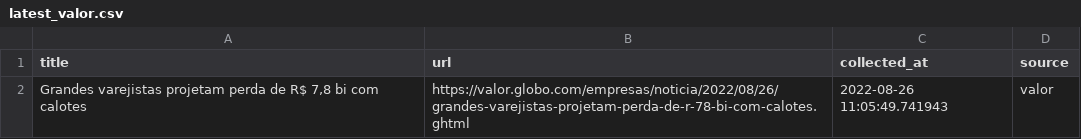
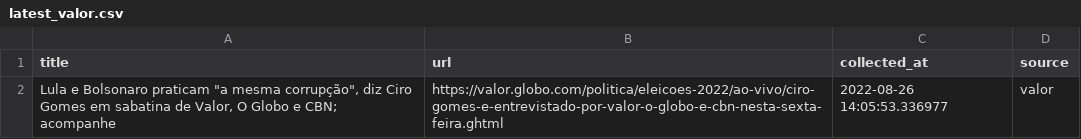
Before and after one commit to leodiegues/lidebot, a CSV file: data/latest_valor.csv, drawn as a sheet.

```diff
--- a/data/latest_valor.csv
+++ b/data/latest_valor.csv
@@ -1,2 +1,2 @@
 title,url,collected_at,source
-"Grandes varejistas projetam perda de R$ 7,8 bi com calotes",https://valor.globo.com/empresas/noticia/2022/08/26/grandes-varejistas-projetam-perda-de-r-78-bi-com-calotes.ghtml,2022-08-26 11:05:49.741943,valor
+"Lula e Bolsonaro praticam ""a mesma corrupção"", diz Ciro Gomes em sabatina de Valor, O Globo e CBN; acompanhe",https://valor.globo.com/politica/eleicoes-2022/ao-vivo/ciro-gomes-e-entrevistado-por-valor-o-globo-e-cbn-nesta-sexta-feira.ghtml,2022-08-26 14:05:53.336977,valor
```
Also changed, not shown: data/latest_estadao.csv, data/latest_folha.csv, 4 other files.
